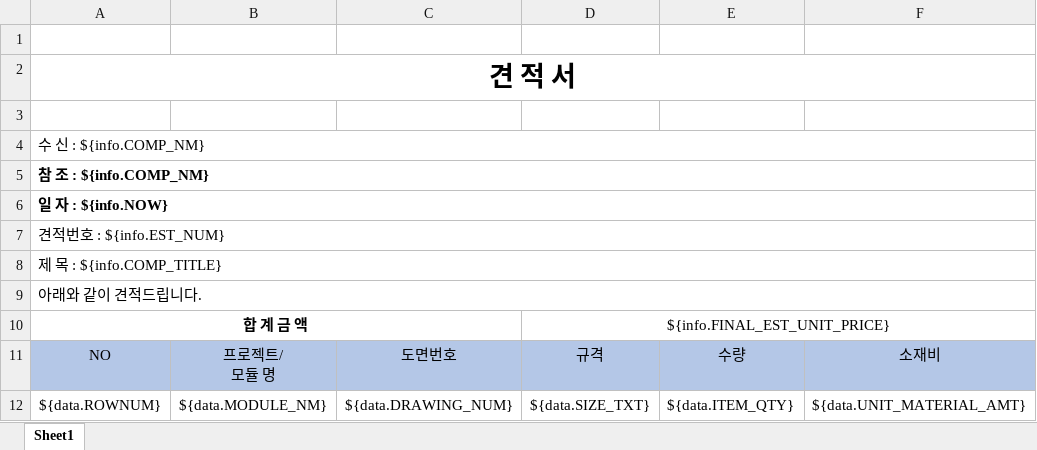
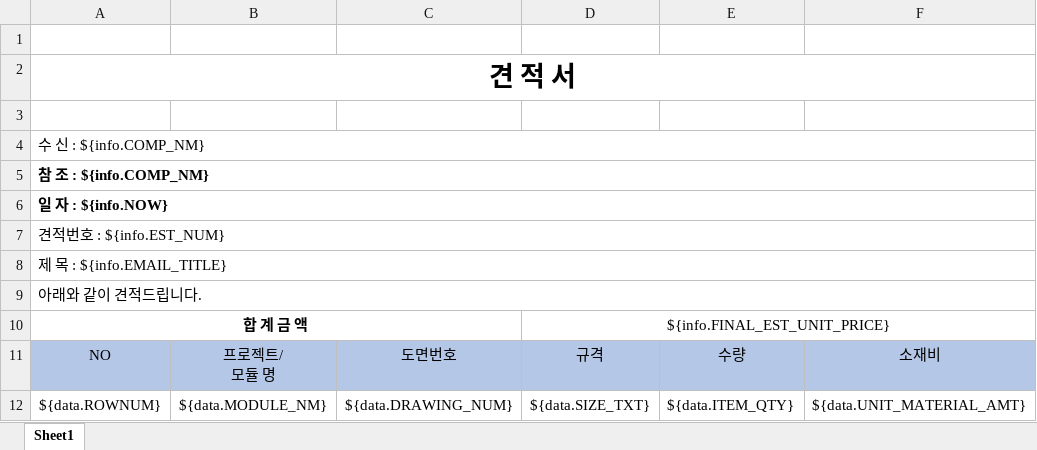
Before and after one commit to kjw46354649/sanner, an Excel workbook: src/main/resources/excelTemplate/estimate_template.xlsx, sheet Sheet1, drawn as a sheet; only a part is shown; values as stored, in another font and other column widths than the file's, no borders; the diff names each change by its address in the sheet, - before the commit and + after, or states it on an @@ line.

```diff
--- a/src/main/resources/excelTemplate/estimate_template.xlsx (sheet Sheet1)
+++ b/src/main/resources/excelTemplate/estimate_template.xlsx (sheet Sheet1)
-A8 (수 신 : ${info.COMP_NM}): 제 목 : ${info.COMP_TITLE}
+A8 (수 신 : ${info.COMP_NM}): 제 목 : ${info.EMAIL_TITLE}
```
Also changed, not shown: src/main/resources/excelTemplate/estimate_list_template.xlsx, 7 other files.
